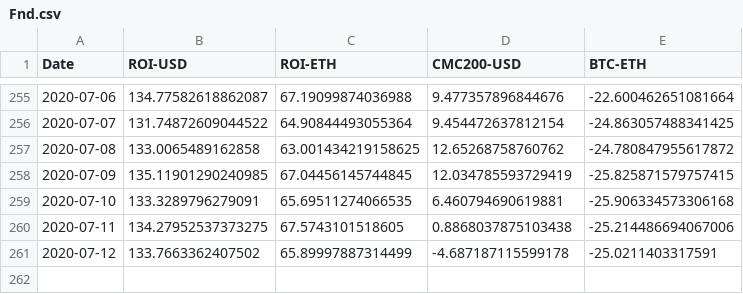
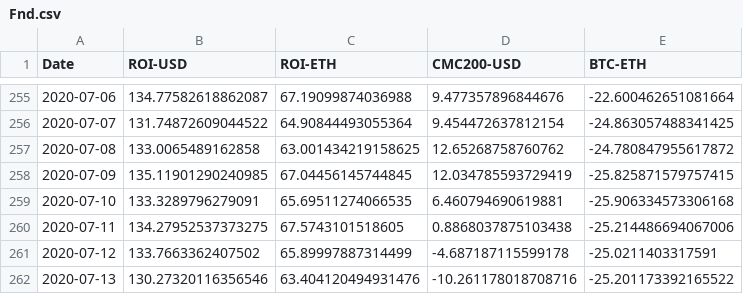
Before and after one commit to Insula-Crypto/funds_roi_graphs, a CSV file: Fnd.csv, drawn as a sheet; only a part is shown, gaps mark what is left out.

```diff
--- a/Fnd.csv
+++ b/Fnd.csv
@@ -261 +261,2 @@ Date,ROI-USD,ROI-ETH,CMC200-USD,BTC-ETH
 2020-07-12,133.7663362407502,65.89997887314499,-4.687187115599178,-25.0211403317591
+2020-07-13,130.27320116356546,63.404120494931476,-10.261178018708716,-25.201173392165522
```
Also changed, not shown: 2 other files.
